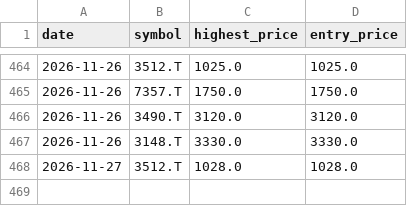
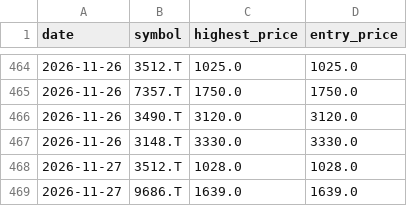
Before and after one commit to Stock-tsuboi/stock-screener, a CSV file: recommendation_history.csv, drawn as a sheet; only a part is shown, gaps mark what is left out.

```diff
--- a/recommendation_history.csv
+++ b/recommendation_history.csv
@@ -468 +468,2 @@ date,symbol,highest_price,entry_price
 2026-11-27,3512.T,1028.0,1028.0
+2026-11-27,9686.T,1639.0,1639.0
```
